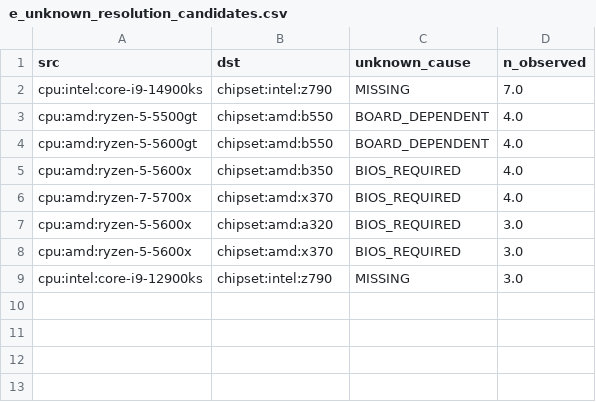
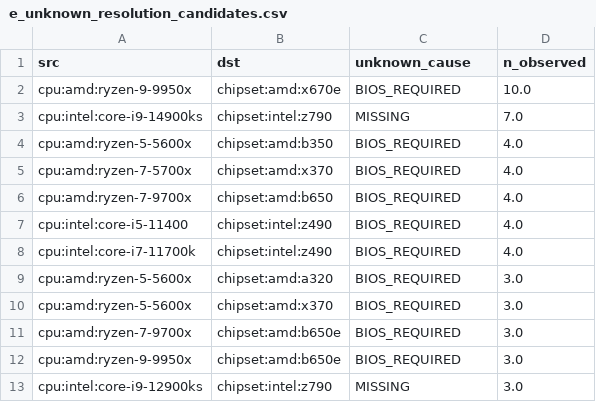
Before and after one commit to Hrihell/pccompat-tg, a CSV file: release/pccompat-tg-2026.10/analysis/e_unknown_resolution_candidates.csv, drawn as a sheet; removed rows and columns are numbered as before the commit, all else as after; the diff names each change by its address in the sheet, - before the commit and + after, or states it on an @@ line.

```diff
--- a/release/pccompat-tg-2026.10/analysis/e_unknown_resolution_candidates.csv
+++ b/release/pccompat-tg-2026.10/analysis/e_unknown_resolution_candidates.csv
+row 2: cpu:amd:ryzen-9-9950x | chipset:amd:x670e | BIOS_REQUIRED | 10.0
-row 3: cpu:amd:ryzen-5-5500gt | chipset:amd:b550 | BOARD_DEPENDENT | 4.0
-row 4: cpu:amd:ryzen-5-5600gt | chipset:amd:b550 | BOARD_DEPENDENT | 4.0
+row 6: cpu:amd:ryzen-7-9700x | chipset:amd:b650 | BIOS_REQUIRED | 4.0
+row 7: cpu:intel:core-i5-11400 | chipset:intel:z490 | BIOS_REQUIRED | 4.0
+row 8: cpu:intel:core-i7-11700k | chipset:intel:z490 | BIOS_REQUIRED | 4.0
+row 11: cpu:amd:ryzen-7-9700x | chipset:amd:b650e | BIOS_REQUIRED | 3.0
+row 12: cpu:amd:ryzen-9-9950x | chipset:amd:b650e | BIOS_REQUIRED | 3.0
```
Also changed, not shown: release/pccompat-tg-2026.10/analysis/a_participation.csv, release/pccompat-tg-2026.10/analysis/b_upgrade.csv, 33 other files.
